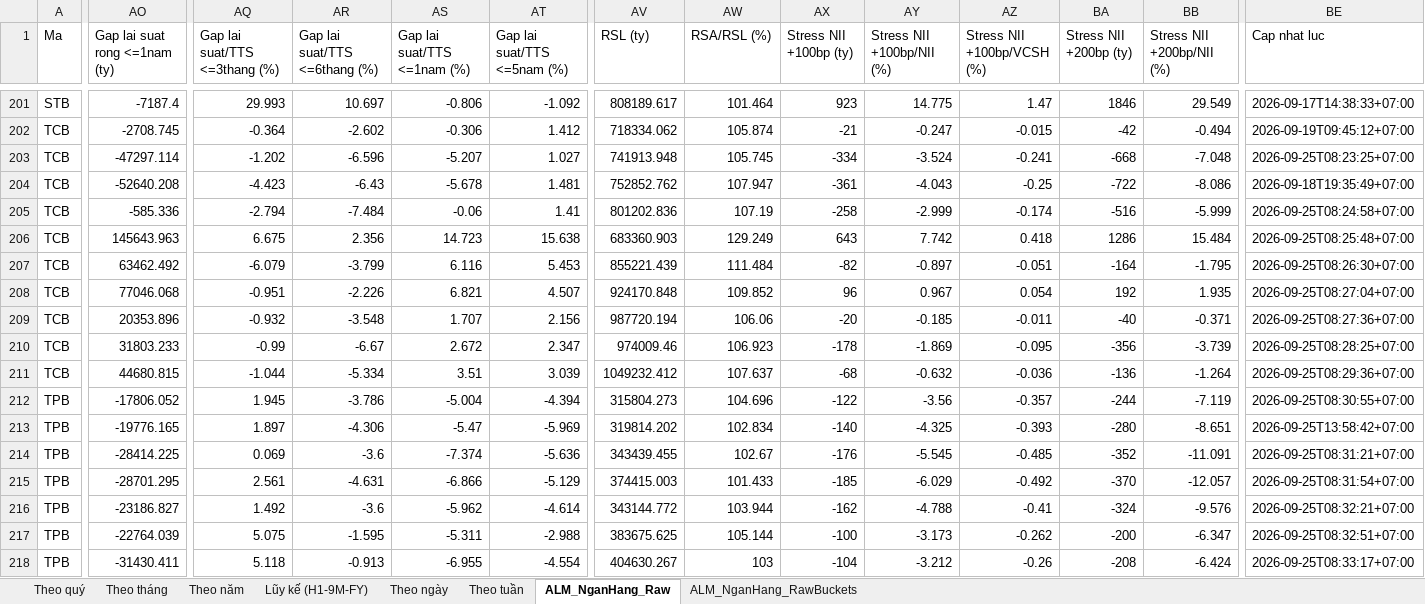
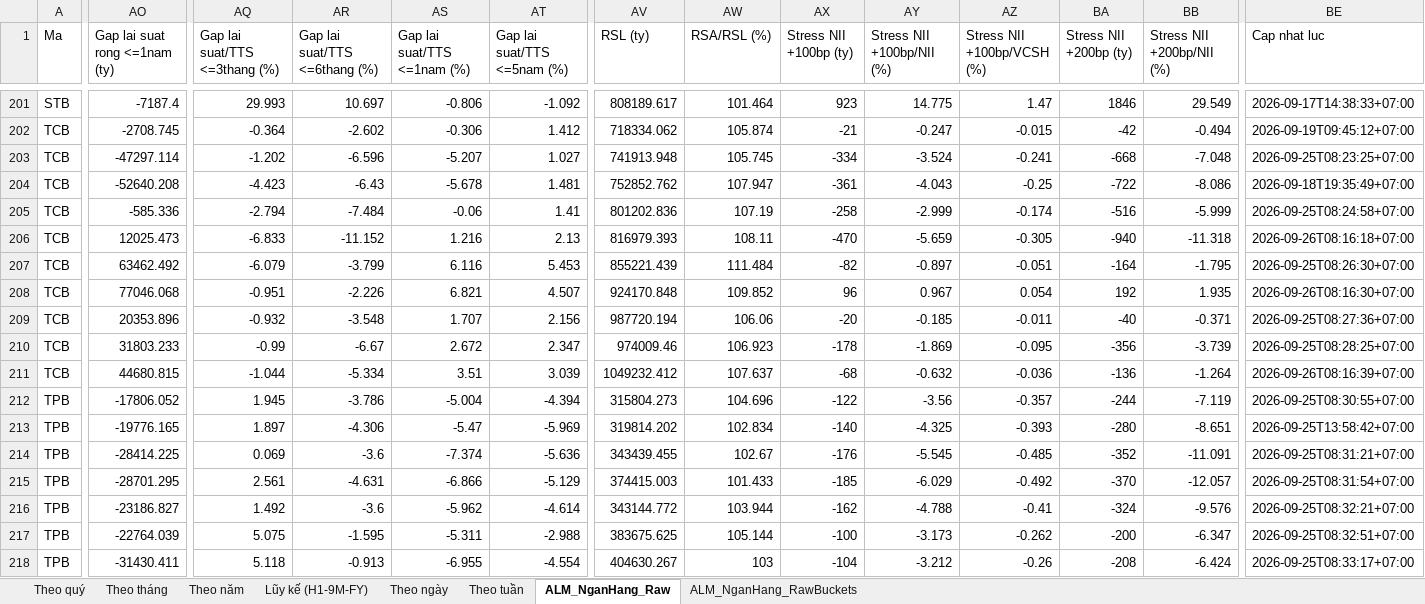
Before and after one commit to Truongutc/Phan-tich-FA, an Excel workbook: Bao cao/VIMO/VIMO_Lich_Su_Chi_So.xlsx, sheet ALM_NganHang_Raw, drawn as a sheet; only a part is shown, gaps mark what is left out; values as stored, in another font and other column widths than the file's, no borders; the diff names each change by its address in the sheet, - before the commit and + after, or states it on an @@ line.

```diff
--- a/Bao cao/VIMO/VIMO_Lich_Su_Chi_So.xlsx (sheet ALM_NganHang_Raw)
+++ b/Bao cao/VIMO/VIMO_Lich_Su_Chi_So.xlsx (sheet ALM_NganHang_Raw)
-AO206 (Gap lai suat rong <=1nam (ty)): 145643.963
+AO206 (Gap lai suat rong <=1nam (ty)): 12025.473
-AQ206 (Gap lai suat/TTS <=3thang (%)): 6.675
+AQ206 (Gap lai suat/TTS <=3thang (%)): -6.833
-AR206 (Gap lai suat/TTS <=6thang (%)): 2.356
+AR206 (Gap lai suat/TTS <=6thang (%)): -11.152
-AS206 (Gap lai suat/TTS <=1nam (%)): 14.723
+AS206 (Gap lai suat/TTS <=1nam (%)): 1.216
-AT206 (Gap lai suat/TTS <=5nam (%)): 15.638
+AT206 (Gap lai suat/TTS <=5nam (%)): 2.13
-AV206 (RSL (ty)): 683360.903
+AV206 (RSL (ty)): 816979.393
-AW206 (RSA/RSL (%)): 129.249
+AW206 (RSA/RSL (%)): 108.11
-AX206 (Stress NII +100bp (ty)): 643
+AX206 (Stress NII +100bp (ty)): -470
-AY206 (Stress NII +100bp/NII (%)): 7.742
+AY206 (Stress NII +100bp/NII (%)): -5.659
-AZ206 (Stress NII +100bp/VCSH (%)): 0.418
+AZ206 (Stress NII +100bp/VCSH (%)): -0.305
-BA206 (Stress NII +200bp (ty)): 1286
+BA206 (Stress NII +200bp (ty)): -940
-BB206 (Stress NII +200bp/NII (%)): 15.484
+BB206 (Stress NII +200bp/NII (%)): -11.318
-BE206 (Cap nhat luc): 2026-09-25T08:25:48+07:00
+BE206 (Cap nhat luc): 2026-09-26T08:16:18+07:00
-BE208 (Cap nhat luc): 2026-09-25T08:27:04+07:00
+BE208 (Cap nhat luc): 2026-09-26T08:16:30+07:00
-BE211 (Cap nhat luc): 2026-09-25T08:29:36+07:00
+BE211 (Cap nhat luc): 2026-09-26T08:16:39+07:00
```
Also changed, not shown: sheet ALM_NganHang_RawBuckets, 3 other files.
